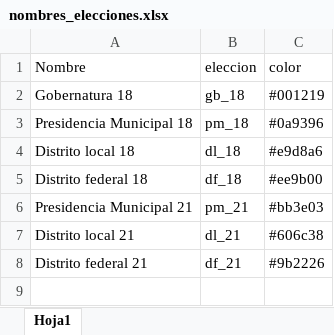
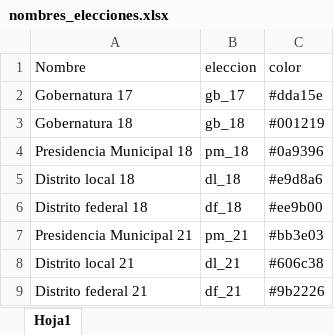
Before and after one commit to rafa0823/aelectoral2, an Excel workbook: data-raw/nombres_elecciones.xlsx, sheet Hoja1, drawn as a sheet; values as stored, in another font and other column widths than the file's, no borders; the diff names each change by its address in the sheet, - before the commit and + after, or states it on an @@ line.

Commit message:
Incorporación de nombres elecciones a clase Tablero

```diff
--- a/data-raw/nombres_elecciones.xlsx (sheet Hoja1)
+++ b/data-raw/nombres_elecciones.xlsx (sheet Hoja1)
+row 2: Gobernatura 17 | gb_17 | #dda15e
```
Also changed, not shown: 7 other files.
